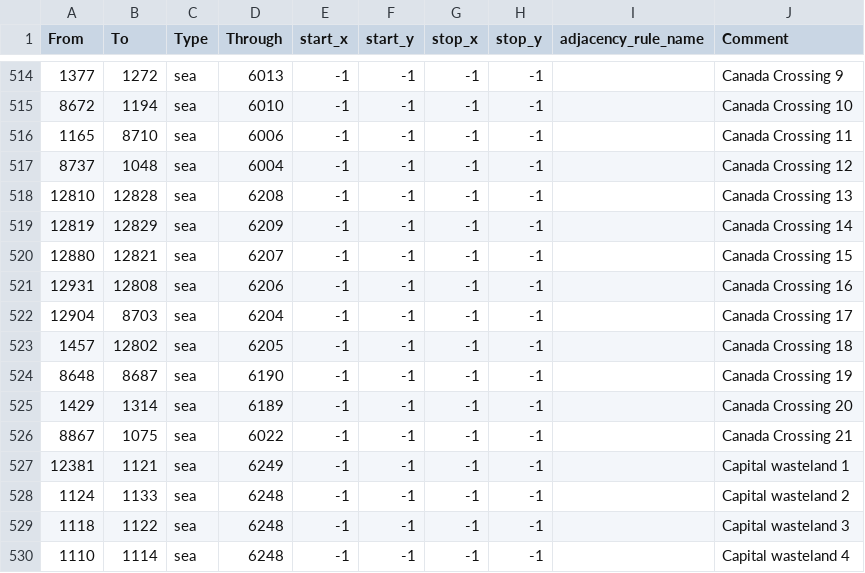
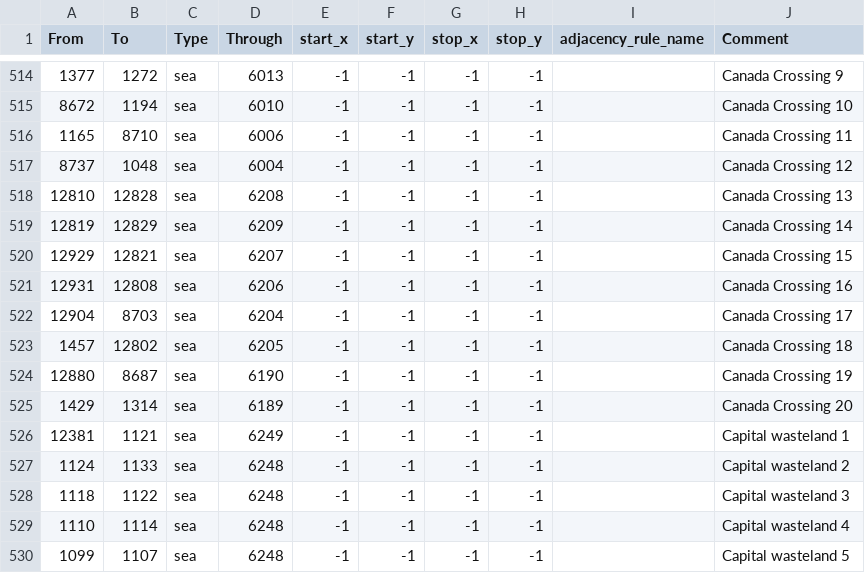
Before and after one commit to jackyboygood/east-coast-reborn-map-files-, a CSV file: East Coast Reborn Repaired/map/adjacencies.csv, drawn as a sheet; only a part is shown, gaps mark what is left out; the shorter side is filled out with more unchanged rows.

Commit message:
adjacencies fix

```diff
--- a/East Coast Reborn Repaired/map/adjacencies.csv
+++ b/East Coast Reborn Repaired/map/adjacencies.csv
@@ -519,3 +519,3 @@ From;To;Type;Through;start_x;start_y;stop_x;stop_y;adjacency_rule_name;Comment
 12819;12829;sea;6209;-1;-1;-1;-1;;Canada Crossing 14
-12880;12821;sea;6207;-1;-1;-1;-1;;Canada Crossing 15
+12929;12821;sea;6207;-1;-1;-1;-1;;Canada Crossing 15
 12931;12808;sea;6206;-1;-1;-1;-1;;Canada Crossing 16
@@ -523,5 +523,4 @@ From;To;Type;Through;start_x;start_y;stop_x;stop_y;adjacency_rule_name;Comment
 1457;12802;sea;6205;-1;-1;-1;-1;;Canada Crossing 18
-8648;8687;sea;6190;-1;-1;-1;-1;;Canada Crossing 19
+12880;8687;sea;6190;-1;-1;-1;-1;;Canada Crossing 19
 1429;1314;sea;6189;-1;-1;-1;-1;;Canada Crossing 20
-8867;1075;sea;6022;-1;-1;-1;-1;;Canada Crossing 21
 12381;1121;sea;6249;-1;-1;-1;-1;;Capital wasteland 1
```
